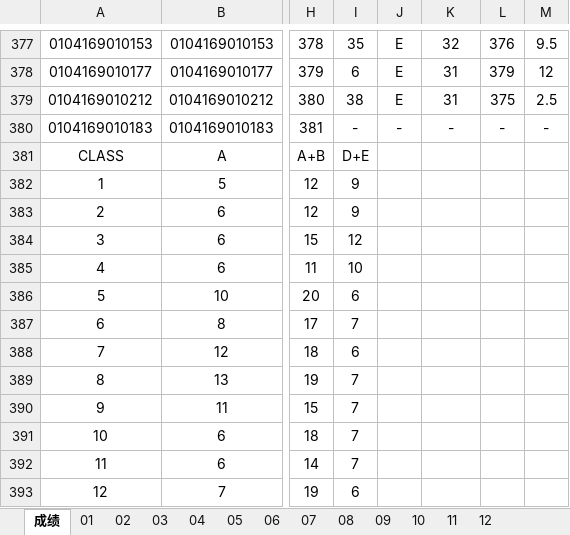
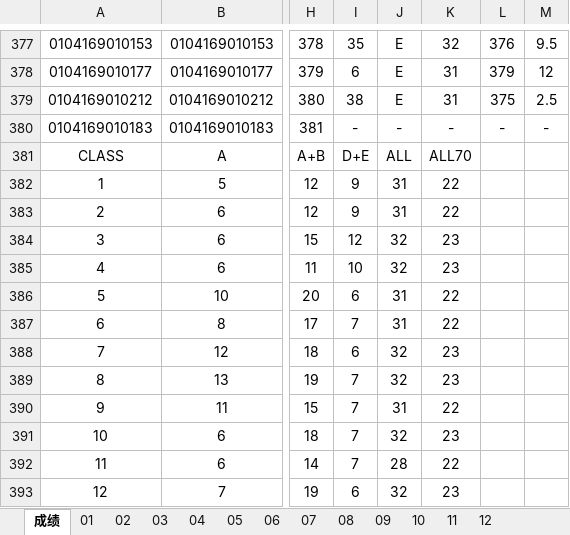
Before and after one commit to copiner/pyinit, an Excel workbook: pyexcel/stuscore.xlsx, sheet 成绩, drawn as a sheet; only a part is shown, gaps mark what is left out; values as stored, in another font and other column widths than the file's, no borders; the diff names each change by its address in the sheet, - before the commit and + after, or states it on an @@ line.

```diff
--- a/pyexcel/stuscore.xlsx (sheet 成绩)
+++ b/pyexcel/stuscore.xlsx (sheet 成绩)
-J381: (empty)
+J381: ALL
-K381: (empty)
+K381: ALL70
-J382:J383: (empty)
+J382:J383: 31
-K382:K383: (empty)
+K382:K383: 22
-J384:J385: (empty)
+J384:J385: 32
-K384:K385: (empty)
+K384:K385: 23
-J386:J387: (empty)
+J386:J387: 31
-K386:K387: (empty)
+K386:K387: 22
-J388:J389: (empty)
+J388:J389: 32
-K388:K389: (empty)
+K388:K389: 23
-J390: (empty)
+J390: 31
-K390: (empty)
+K390: 22
-J391: (empty)
+J391: 32
-K391: (empty)
+K391: 23
-J392: (empty)
+J392: 28
-K392: (empty)
+K392: 22
-J393: (empty)
+J393: 32
-K393: (empty)
+K393: 23
```
Also changed, not shown: 5 other files.
